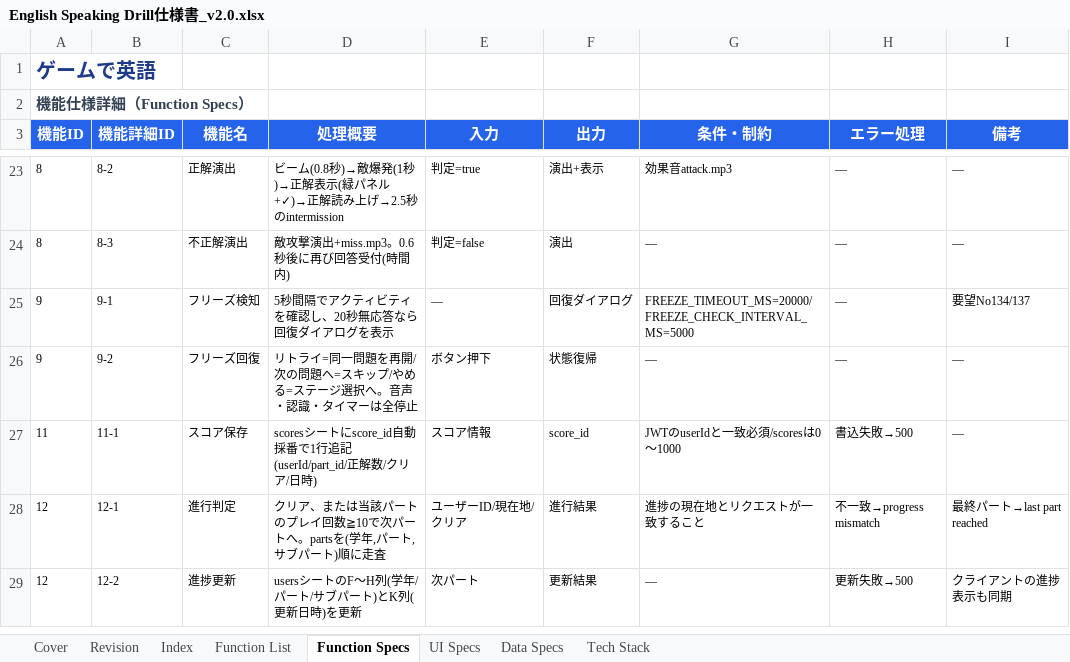
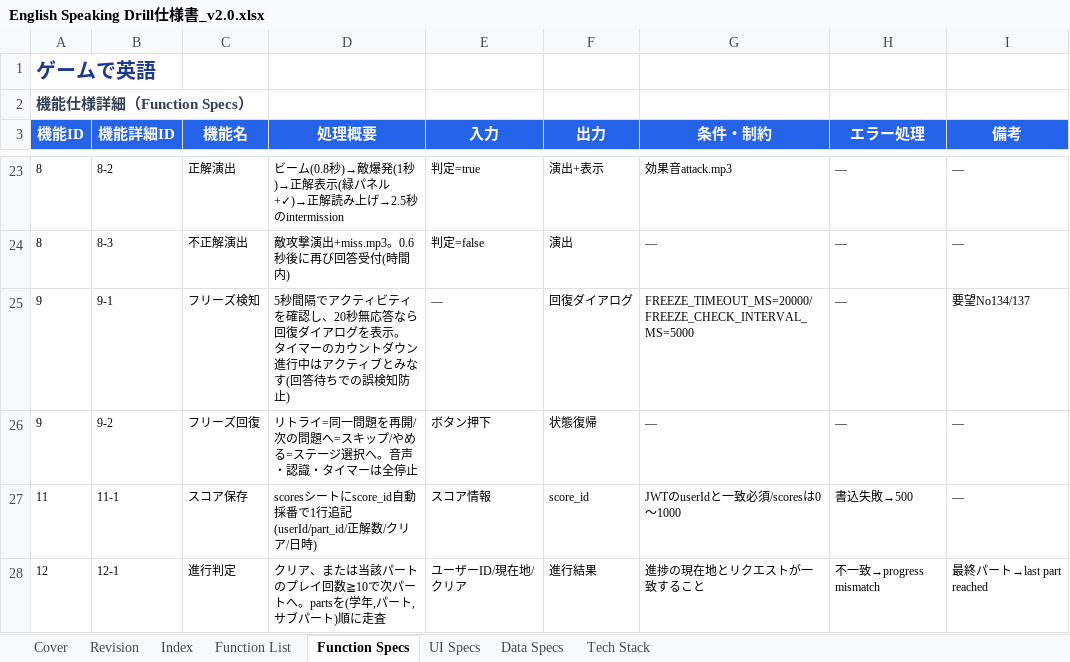
Before and after one commit to ryojundodgersblue/InvaderGameEnglish, an Excel workbook: outputs/English Speaking Drill仕様書_v2.0.xlsx, sheet Function Specs, drawn as a sheet; only a part is shown, gaps mark what is left out; the shorter side is filled out with more unchanged rows; values as stored, in another font and other column widths than the file's, no borders; ↵ is a line break in a cell; the diff names each change by its address in the sheet, - before the commit and + after, or states it on an @@ line.

```diff
--- a/outputs/English Speaking Drill仕様書_v2.0.xlsx (sheet Function Specs)
+++ b/outputs/English Speaking Drill仕様書_v2.0.xlsx (sheet Function Specs)
-D25 (処理概要): …グを表示
+D25 (処理概要): …グを表示。 ↵ タイマーのカウントダウン進行中はアクティブとみなす(回答待ちでの誤検知防止)
```
Also changed, not shown: sheet Function List, outputs/Mukaさん_QA・要望管理_2026-07-02.xlsx, 3 other files.
